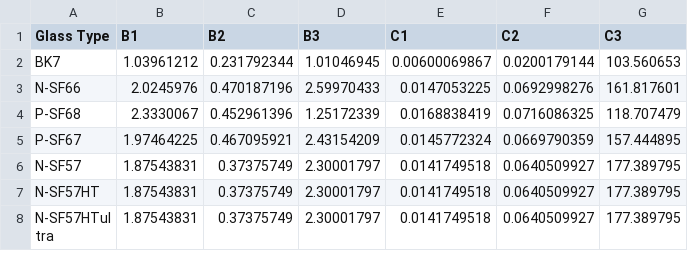
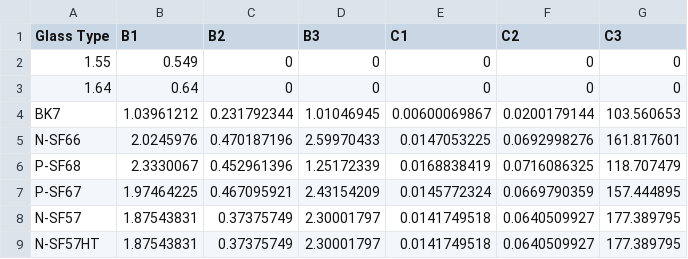
Before and after one commit to luksab/polyflare, a CSV file: polynomial_optics/LaCroix.csv, drawn as a sheet; only a part is shown; the shorter side is filled out with more unchanged rows.

Commit message:
add entry aperture

```diff
--- a/polynomial_optics/LaCroix.csv
+++ b/polynomial_optics/LaCroix.csv
@@ -1,2 +1,4 @@
 Glass Type,B1,B2,B3,C1,C2,C3
+ 1.55,0.549,0,0,0,0,0
+ 1.64,0.64,0,0,0,0,0
  BK7,1.03961212,0.231792344,1.01046945,0.00600069867,0.0200179144,103.560653
```
Also changed, not shown: 7 other files.
